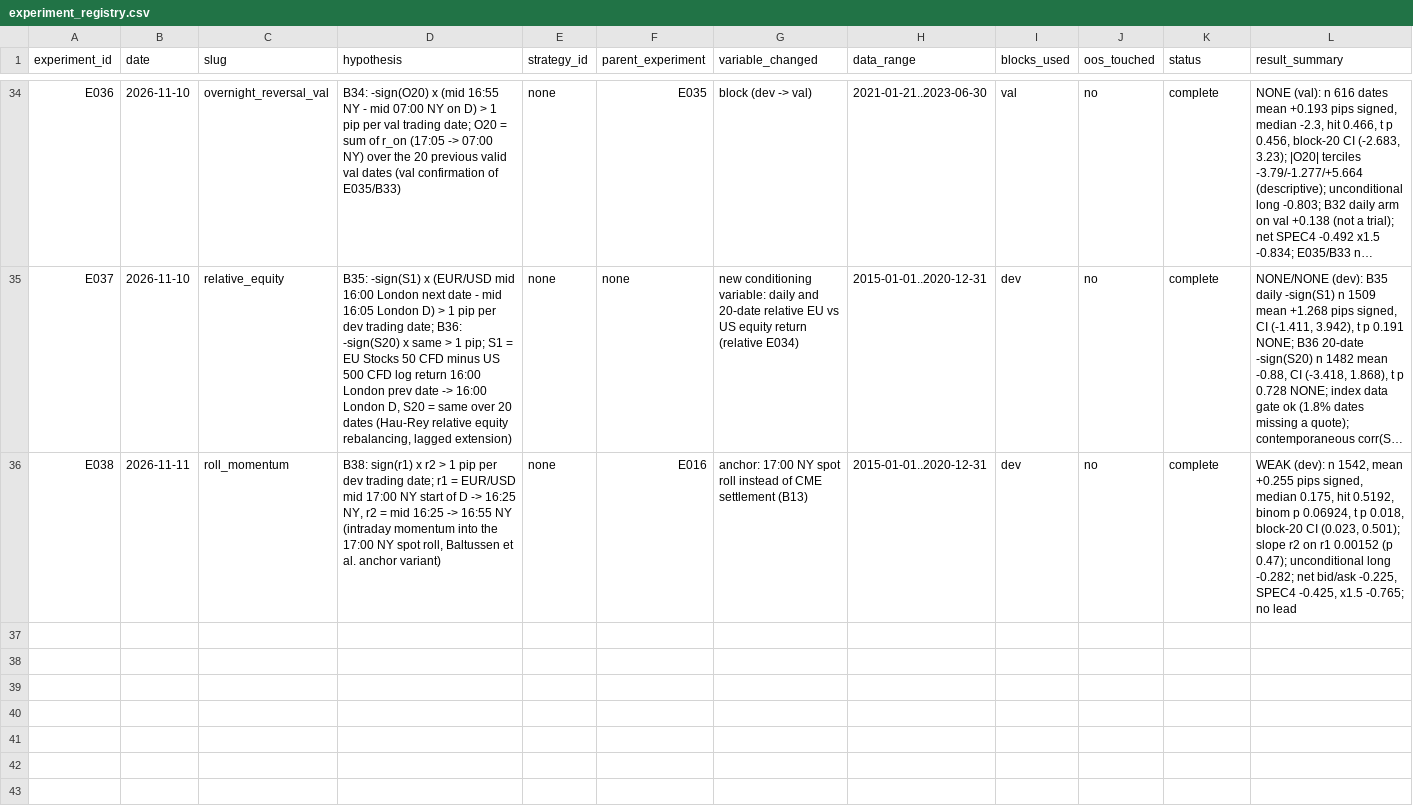
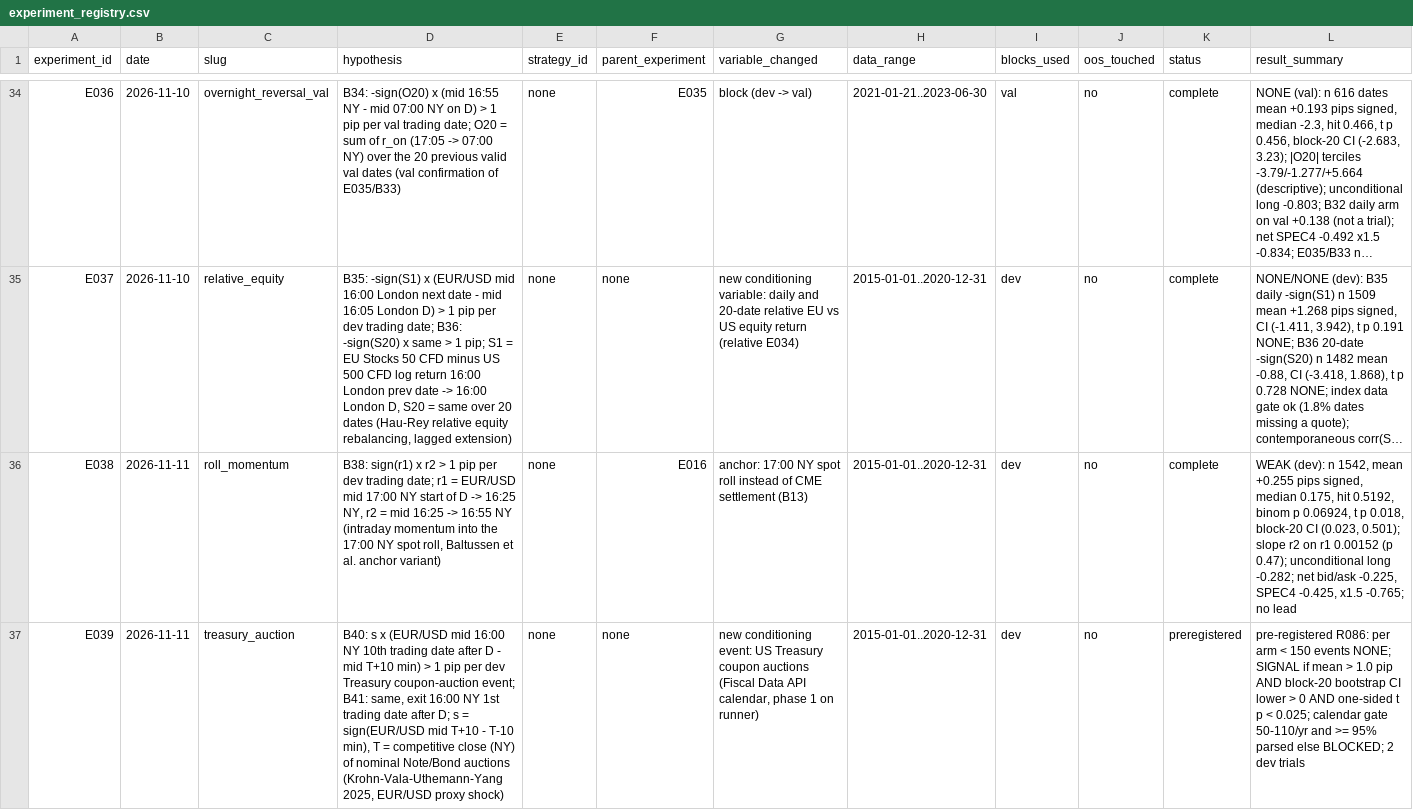
Before and after one commit to wernerh/fx-adaptive-research, a CSV file: experiments/experiment_registry.csv, drawn as a sheet; only a part is shown, gaps mark what is left out; long unchanged cells end in …; rows hold the shown columns only; the diff names each change by its address in the sheet, - before the commit and + after, or states it on an @@ line.

```diff
--- a/experiments/experiment_registry.csv
+++ b/experiments/experiment_registry.csv
+row 37: E039 | 2026-11-11 | treasury_auction | B40: s x (EUR/USD mid 16:00 NY 10th trading date after D - mid T+10 min) > 1 pip per dev Treasury coupon-auction event; B41: same, exit 16:00 NY 1st trading date after D; s = sign(EUR/USD mid T+10 - T-10 min), T = competitive close (NY) of nominal Note/Bond auctions (Krohn-Vala-Uthemann-Yang 2025, EUR/USD proxy shock) | none | none | new conditioning event: US Treasury coupon auctions (Fiscal Data API calendar, phase 1 on runner) | 2015-01-01..2020-12-31 | dev | no | preregistered | pre-registered R086: per arm < 150 events NONE; SIGNAL if mean > 1.0 pip AND block-20 bootstrap CI lower > 0 AND one-sided t p < 0.025; calendar gate 50-110/yr and >= 95% parsed else BLOCKED; 2 dev trials
```
Also changed, not shown: 12 other files.
